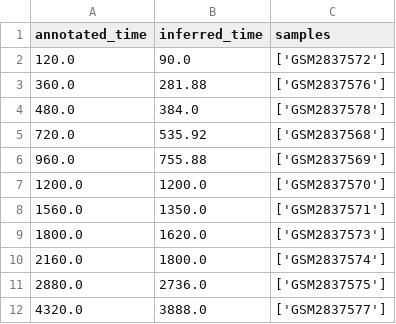
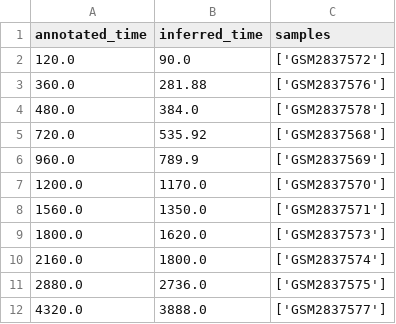
Before and after one commit to siebrenf/TSA, a TSV file: alignments/white_mpf_to_marletaz_mpf_alignment.tsv, drawn as a sheet.

```diff
--- a/alignments/white_mpf_to_marletaz_mpf_alignment.tsv
+++ b/alignments/white_mpf_to_marletaz_mpf_alignment.tsv
@@ -5,4 +5,4 @@ annotated_time	inferred_time	samples
 720.0	535.92	['GSM2837568']
-960.0	755.88	['GSM2837569']
-1200.0	1200.0	['GSM2837570']
+960.0	789.9	['GSM2837569']
+1200.0	1170.0	['GSM2837570']
 1560.0	1350.0	['GSM2837571']
```
Also changed, not shown: alignments/white_mpf_to_levin_mpf_alignment.tsv, alignments/white_mpf_to_white_mpf_alignment.tsv, 13 other files.
